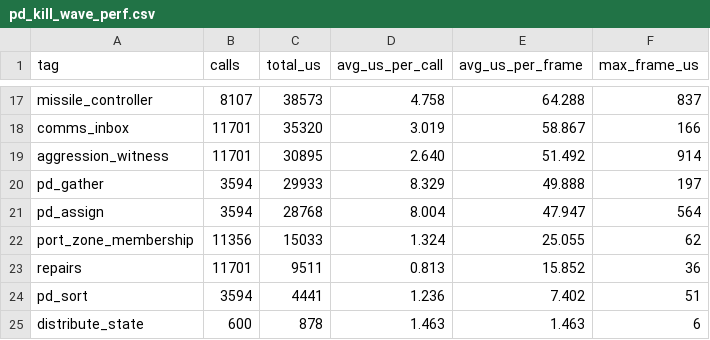
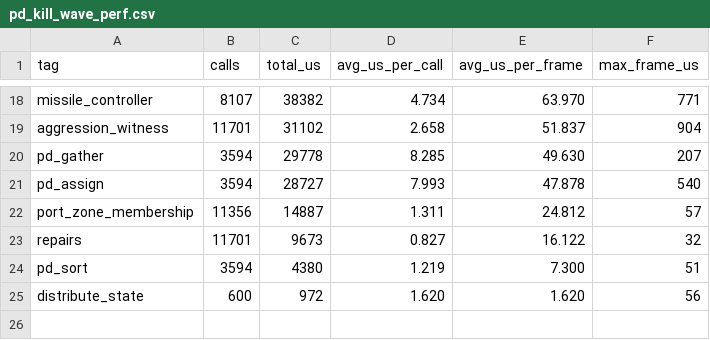
Before and after one commit to afaucher/project_deep_space, a CSV file: tactical_analysis/data/pd_kill_wave_perf.csv, drawn as a sheet; only a part is shown, gaps mark what is left out; removed rows and columns are numbered as before the commit, all else as after; the diff covers the shown part only; the diff names each change by its address in the sheet, - before the commit and + after, or states it on an @@ line.

```diff
--- a/tactical_analysis/data/pd_kill_wave_perf.csv
+++ b/tactical_analysis/data/pd_kill_wave_perf.csv
-C18 (total_us): 38573
+C18 (total_us): 38382
-D18 (avg_us_per_call): 4.758
+D18 (avg_us_per_call): 4.734
-E18 (avg_us_per_frame): 64.288
+E18 (avg_us_per_frame): 63.970
-F18 (max_frame_us): 837
+F18 (max_frame_us): 771
-row 18: comms_inbox | 11701 | 35320 | 3.019 | 58.867 | 166
-C19 (total_us): 30895
+C19 (total_us): 31102
-D19 (avg_us_per_call): 2.640
+D19 (avg_us_per_call): 2.658
-E19 (avg_us_per_frame): 51.492
+E19 (avg_us_per_frame): 51.837
-F19 (max_frame_us): 914
+F19 (max_frame_us): 904
-C20 (total_us): 29933
+C20 (total_us): 29778
-D20 (avg_us_per_call): 8.329
+D20 (avg_us_per_call): 8.285
-E20 (avg_us_per_frame): 49.888
+E20 (avg_us_per_frame): 49.630
-F20 (max_frame_us): 197
+F20 (max_frame_us): 207
-C21 (total_us): 28768
+C21 (total_us): 28727
-D21 (avg_us_per_call): 8.004
+D21 (avg_us_per_call): 7.993
-E21 (avg_us_per_frame): 47.947
+E21 (avg_us_per_frame): 47.878
-F21 (max_frame_us): 564
+F21 (max_frame_us): 540
-C22 (total_us): 15033
+C22 (total_us): 14887
-D22 (avg_us_per_call): 1.324
+D22 (avg_us_per_call): 1.311
-E22 (avg_us_per_frame): 25.055
+E22 (avg_us_per_frame): 24.812
-F22 (max_frame_us): 62
+F22 (max_frame_us): 57
-C23 (total_us): 9511
+C23 (total_us): 9673
-D23 (avg_us_per_call): 0.813
+D23 (avg_us_per_call): 0.827
-E23 (avg_us_per_frame): 15.852
+E23 (avg_us_per_frame): 16.122
-F23 (max_frame_us): 36
+F23 (max_frame_us): 32
-C24 (total_us): 4441
+C24 (total_us): 4380
-D24 (avg_us_per_call): 1.236
+D24 (avg_us_per_call): 1.219
-E24 (avg_us_per_frame): 7.402
+E24 (avg_us_per_frame): 7.300
-C25 (total_us): 878
+C25 (total_us): 972
-D25 (avg_us_per_call): 1.463
+D25 (avg_us_per_call): 1.620
-E25 (avg_us_per_frame): 1.463
+E25 (avg_us_per_frame): 1.620
-F25 (max_frame_us): 6
+F25 (max_frame_us): 56
```
Also changed, not shown: 1 added row and 60 edited cells elsewhere in this file, tactical_analysis/data/information_loop.csv, tactical_analysis/data/perf_baseline.csv, 22 other files.
